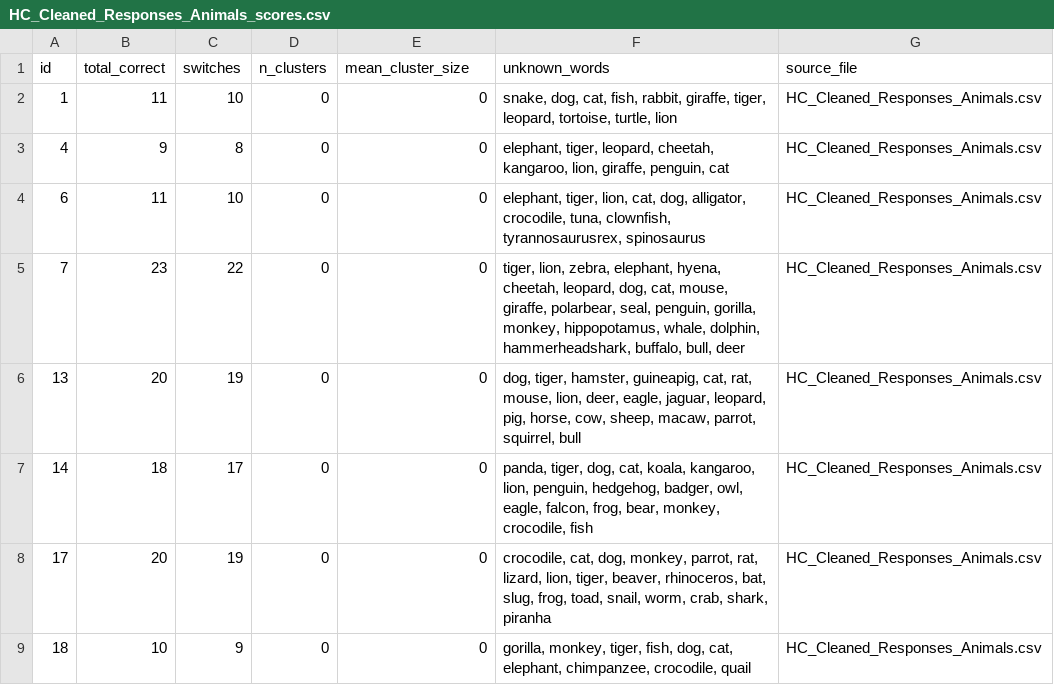
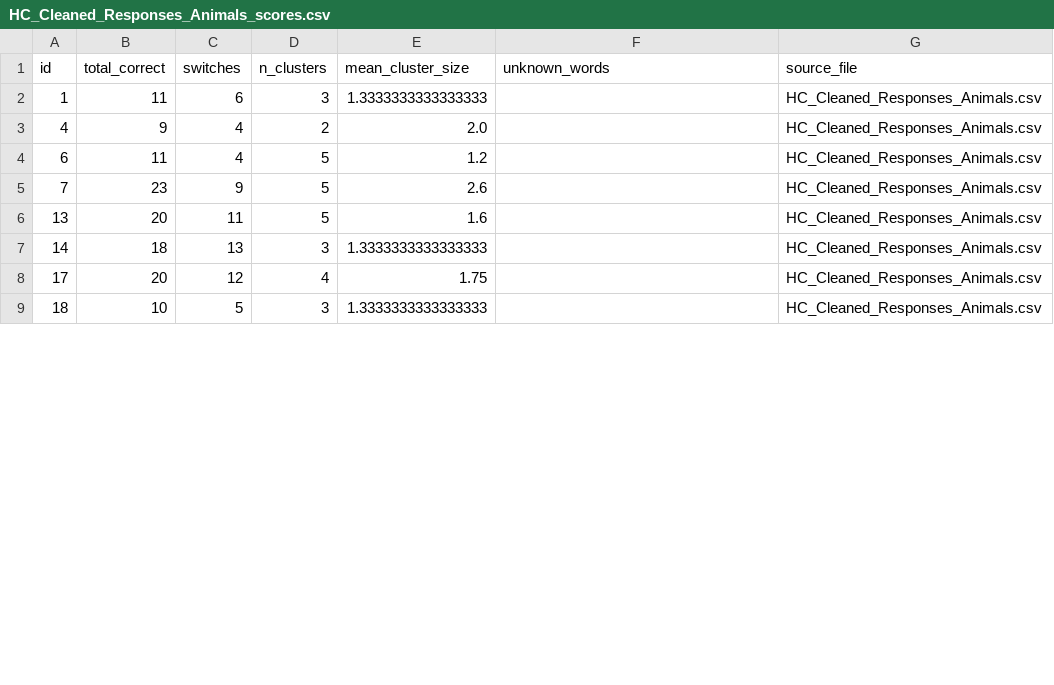
Before and after one commit to aishaftu/SemanticFluency, a CSV file: HC_Cleaned_Responses_Animals_scores.csv, drawn as a sheet; only a part is shown; the diff covers the shown part only.

```diff
--- a/HC_Cleaned_Responses_Animals_scores.csv
+++ b/HC_Cleaned_Responses_Animals_scores.csv
@@ -1,9 +1,9 @@
 id,total_correct,switches,n_clusters,mean_cluster_size,unknown_words,source_file
-1,11,10,0,0,"snake, dog, cat, fish, rabbit, giraffe, tiger, leopard, tortoise, turtle, lion",HC_Cleaned_Responses_Animals.csv
-4,9,8,0,0,"elephant, tiger, leopard, cheetah, kangaroo, lion, giraffe, penguin, cat",HC_Cleaned_Responses_Animals.csv
-6,11,10,0,0,"elephant, tiger, lion, cat, dog, alligator, crocodile, tuna, clownfish, tyrannosaurusrex, spinosaurus",HC_Cleaned_Responses_Animals.csv
-7,23,22,0,0,"tiger, lion, zebra, elephant, hyena, cheetah, leopard, dog, cat, mouse, giraffe, polarbear, seal, penguin, gorilla, monkey, hippopotamus, whale, dolphin, hammerheadshark, buffalo, bull, deer",HC_Cleaned_Responses_Animals.csv
-13,20,19,0,0,"dog, tiger, hamster, guineapig, cat, rat, mouse, lion, deer, eagle, jaguar, leopard, pig, horse, cow, sheep, macaw, parrot, squirrel, bull",HC_Cleaned_Responses_Animals.csv
-14,18,17,0,0,"panda, tiger, dog, cat, koala, kangaroo, lion, penguin, hedgehog, badger, owl, eagle, falcon, frog, bear, monkey, crocodile, fish",HC_Cleaned_Responses_Animals.csv
-17,20,19,0,0,"crocodile, cat, dog, monkey, parrot, rat, lizard, lion, tiger, beaver, rhinoceros, bat, slug, frog, toad, snail, worm, crab, shark, piranha",HC_Cleaned_Responses_Animals.csv
-18,10,9,0,0,"gorilla, monkey, tiger, fish, dog, cat, elephant, chimpanzee, crocodile, quail",HC_Cleaned_Responses_Animals.csv
+1,11,6,3,1.3333333333333333,,HC_Cleaned_Responses_Animals.csv
+4,9,4,2,2.0,,HC_Cleaned_Responses_Animals.csv
+6,11,4,5,1.2,,HC_Cleaned_Responses_Animals.csv
+7,23,9,5,2.6,,HC_Cleaned_Responses_Animals.csv
+13,20,11,5,1.6,,HC_Cleaned_Responses_Animals.csv
+14,18,13,3,1.3333333333333333,,HC_Cleaned_Responses_Animals.csv
+17,20,12,4,1.75,,HC_Cleaned_Responses_Animals.csv
+18,10,5,3,1.3333333333333333,,HC_Cleaned_Responses_Animals.csv
```
Also changed, not shown: 68 edited cells elsewhere in this file, HC_Cleaned_Responses_Food_scores.csv, SeLECTS_Cleaned_Responses_Animals_scores.csv, 2 other files.
